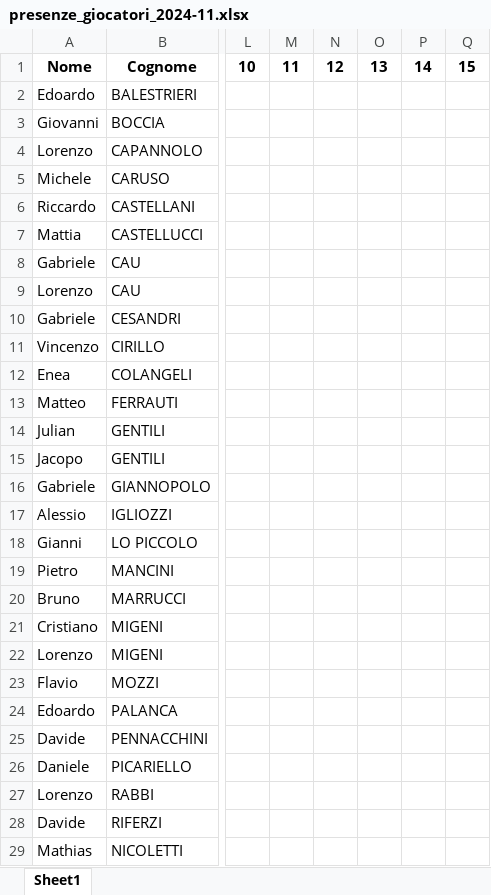
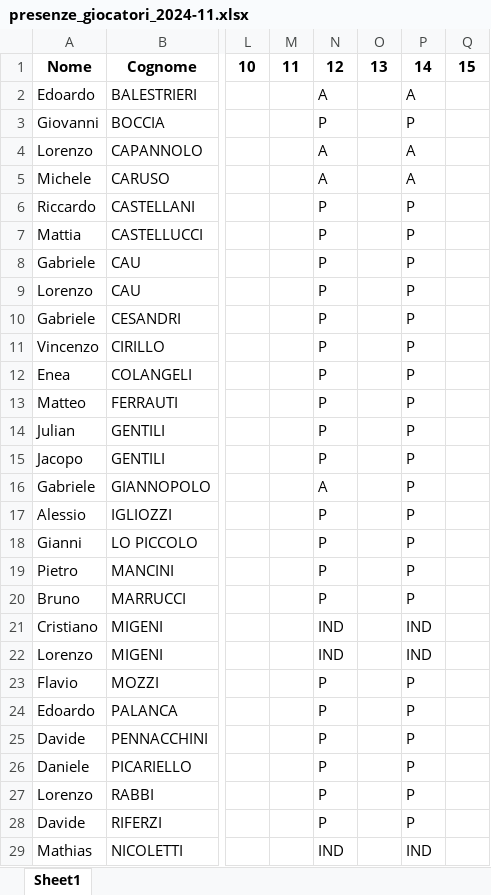
Before and after one commit to alesco1973/ASA_SGS, an Excel workbook: presenze_giocatori_2024-11.xlsx, sheet Sheet1, drawn as a sheet; only a part is shown, gaps mark what is left out; values as stored, in another font and other column widths than the file's, no borders; the diff covers the shown part only; the diff names each change by its address in the sheet, - before the commit and + after, or states it on an @@ line.

```diff
--- a/presenze_giocatori_2024-11.xlsx (sheet Sheet1)
+++ b/presenze_giocatori_2024-11.xlsx (sheet Sheet1)
-N2: (empty)
+N2: A
-P2: (empty)
+P2: A
-N3: (empty)
+N3: P
-P3: (empty)
+P3: P
-N4:N5: (empty)
+N4:N5: A
-P4:P5: (empty)
+P4:P5: A
-N6:N15: (empty)
+N6:N15: P
-P6:P20: (empty)
+P6:P20: P
-N16: (empty)
+N16: A
-N17:N20: (empty)
+N17:N20: P
-N21:N22: (empty)
+N21:N22: IND
-P21:P22: (empty)
+P21:P22: IND
-N23:N28: (empty)
+N23:N28: P
-P23:P28: (empty)
+P23:P28: P
-N29: (empty)
+N29: IND
-P29: (empty)
+P29: IND
```
Also changed, not shown: 1 added row and 12 edited cells elsewhere in this sheet, 1 other file.
